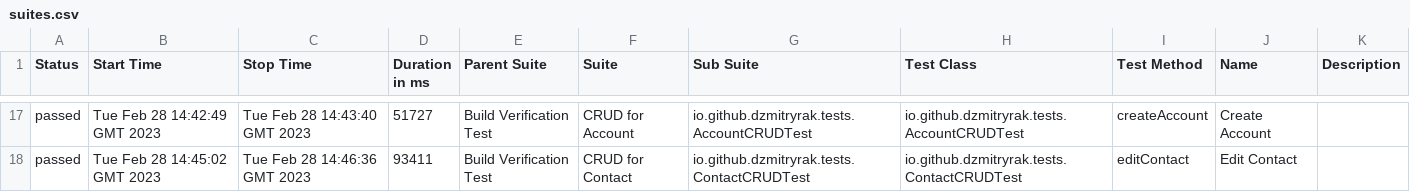
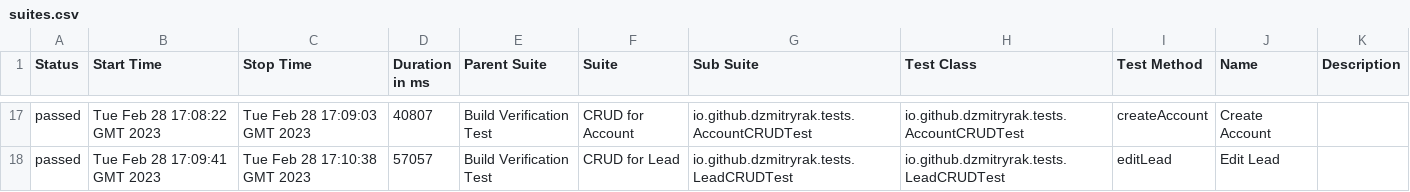
Before and after one commit to dzmitryrak/SSC, a CSV file: 206/data/suites.csv, drawn as a sheet; only a part is shown, gaps mark what is left out; the diff covers the shown part only.

```diff
--- a/206/data/suites.csv
+++ b/206/data/suites.csv
@@ -17,2 +17,2 @@
-"passed","Tue Feb 28 14:42:49 GMT 2023","Tue Feb 28 14:43:40 GMT 2023","51727","Build Verification Test","CRUD for Account","io.github.dzmitryrak.tests.AccountCRUDTest","io.github.dzmitryrak.tests.AccountCRUDTest","createAccount","Create Account",""
-"passed","Tue Feb 28 14:45:02 GMT 2023","Tue Feb 28 14:46:36 GMT 2023","93411","Build Verification Test","CRUD for Contact","io.github.dzmitryrak.tests.ContactCRUDTest","io.github.dzmitryrak.tests.ContactCRUDTest","editContact","Edit Contact",""
+"passed","Tue Feb 28 17:08:22 GMT 2023","Tue Feb 28 17:09:03 GMT 2023","40807","Build Verification Test","CRUD for Account","io.github.dzmitryrak.tests.AccountCRUDTest","io.github.dzmitryrak.tests.AccountCRUDTest","createAccount","Create Account",""
+"passed","Tue Feb 28 17:09:41 GMT 2023","Tue Feb 28 17:10:38 GMT 2023","57057","Build Verification Test","CRUD for Lead","io.github.dzmitryrak.tests.LeadCRUDTest","io.github.dzmitryrak.tests.LeadCRUDTest","editLead","Edit Lead",""
```
Also changed, not shown: 4 added rows, 4 removed rows and 52 edited cells elsewhere in this file, 54 other files.
